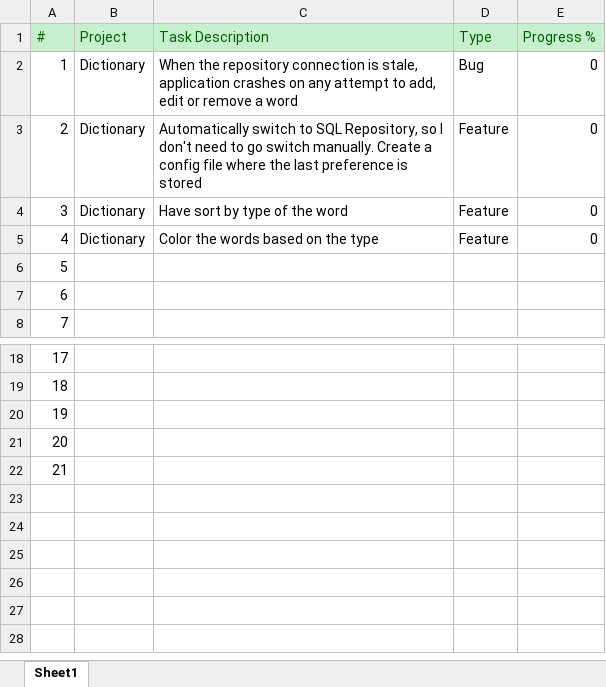
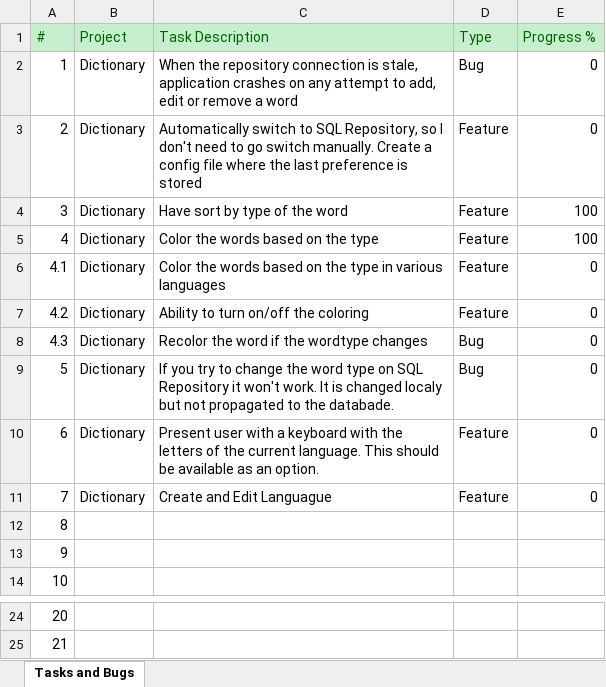
Before and after one commit to oggy22/LanguageTools, an Excel workbook: LanguageToolsTasks.xlsx, sheet Tasks and Bugs, drawn as a sheet; only a part is shown, gaps mark what is left out; values as stored, in another font and other column widths than the file's, no borders; removed rows and columns are numbered as before the commit, all else as after; the diff names each change by its address in the sheet, - before the commit and + after, or states it on an @@ line.

Commit message:
Solution fixed so Dictionary is built everytime
Dictionary:
- Beautified Dictionary.ico a bit
- Made the word coloring based on the types
- Shortcuts for Add, Edit, Delete and Translate buttons
Added some tasks into LanguageToolsTasks.xlsx

```diff
--- a/LanguageToolsTasks.xlsx (sheet Tasks and Bugs)
+++ b/LanguageToolsTasks.xlsx (sheet Tasks and Bugs)
-sheet tab: Sheet1
+sheet tab: Tasks and Bugs
+row 4: 3 | Dictionary | Have sort by type of the word | Feature | 100
+row 5: 4 | Dictionary | Color the words based on the type | Feature | 100
@@ column A (#) renumbered between rows 6 and 25 @@
-C6 (Task Description): Have sort by type of the word
+C6 (Task Description): Color the words based on the type in various languages
-C7 (Task Description): Color the words based on the type
+C7 (Task Description): Ability to turn on/off the coloring
+row 8: 4.3 | Dictionary | Recolor the word if the wordtype changes | Bug | 0
+row 9: 5 | Dictionary | If you try to change the word type on SQL Repository it won't work. It is changed localy but not propagated to the databade. | Bug | 0
+row 10: 6 | Dictionary | Present user with a keyboard with the letters of the current language. This should be available as an option. | Feature | 0
+row 11: 7 | Dictionary | Create and Edit Languague | Feature | 0
-row 20: 19
-row 21: 20
-row 22: 21
```
Also changed, not shown: 3 other files.
